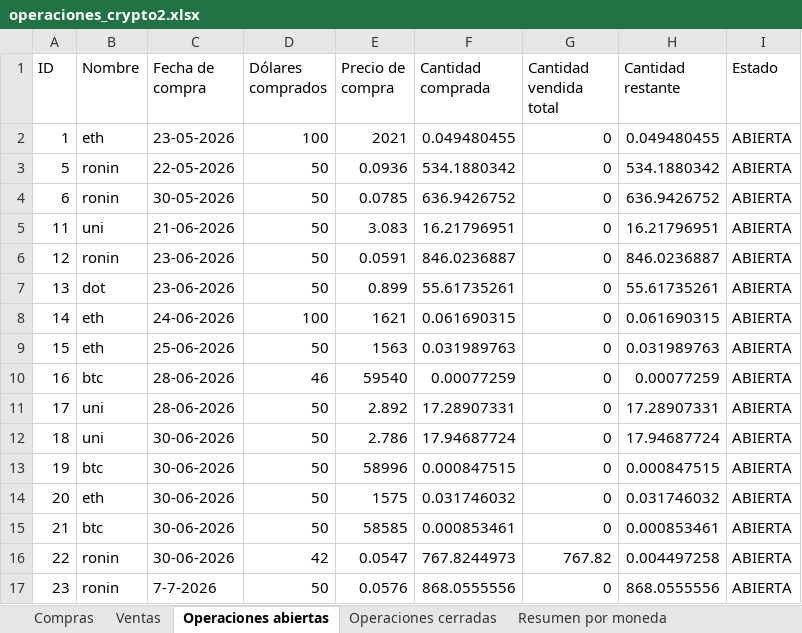
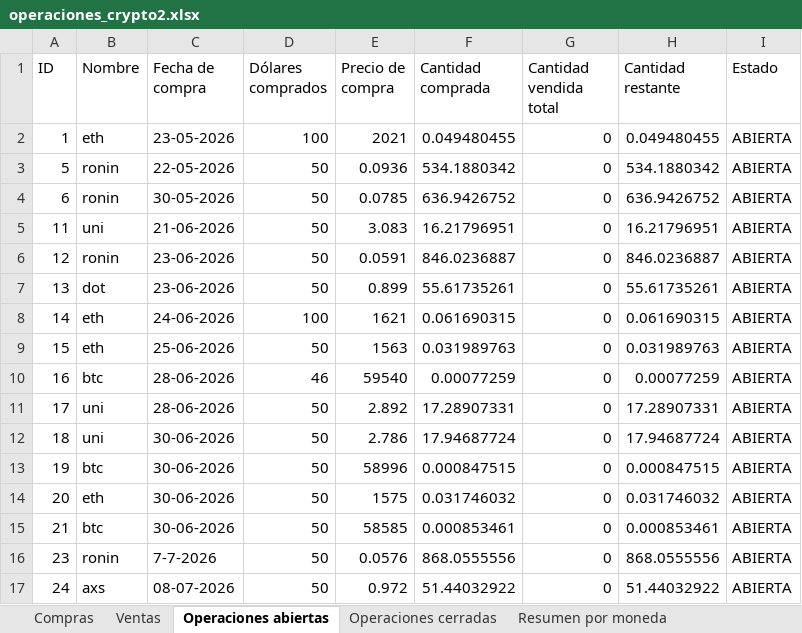
Before and after one commit to LucasRimbano/carga-a-mano-datos-operaciones, an Excel workbook: operaciones_crypto2.xlsx, sheet Operaciones abiertas, drawn as a sheet; values as stored, in another font and other column widths than the file's, no borders; removed rows and columns are numbered as before the commit, all else as after; the diff names each change by its address in the sheet, - before the commit and + after, or states it on an @@ line.

```diff
--- a/operaciones_crypto2.xlsx (sheet Operaciones abiertas)
+++ b/operaciones_crypto2.xlsx (sheet Operaciones abiertas)
-row 16: 22 | ronin | 30-06-2026 | 42 | 0.0547 | 767.8244973 | 767.82 | 0.004497258 | ABIERTA
+row 17: 24 | axs | 08-07-2026 | 50 | 0.972 | 51.44032922 | 0 | 51.44032922 | ABIERTA
```
Also changed, not shown: sheet Operaciones cerradas, sheet Compras, sheet Resumen por moneda, other sheet tabs, 4 other files.
